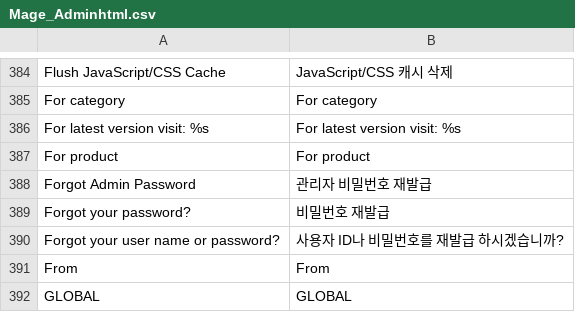
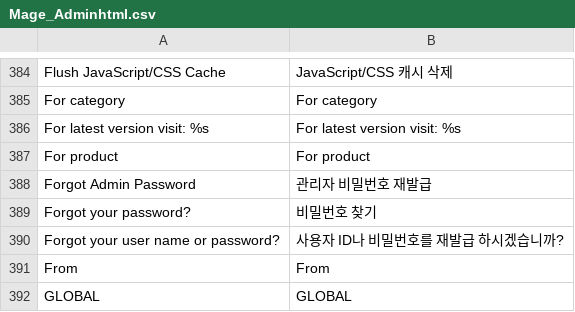
Before and after one commit to archipfe/magento_ko_KR, a CSV file: app/locale/ko_KR/Mage_Adminhtml.csv, drawn as a sheet; only a part is shown, gaps mark what is left out.

Commit message:
Update Mage_Adminhtml.csv
번역수정 : 비밀번호 발급 -> 비밀번호 찾기

```diff
--- a/app/locale/ko_KR/Mage_Adminhtml.csv
+++ b/app/locale/ko_KR/Mage_Adminhtml.csv
@@ -388,3 +388,3 @@
 "Forgot Admin Password","관리자 비밀번호 재발급"
-"Forgot your password?","비밀번호 재발급"
+"Forgot your password?","비밀번호 찾기"
 "Forgot your user name or password?","사용자 ID나 비밀번호를 재발급 하시겠습니까?"
```
